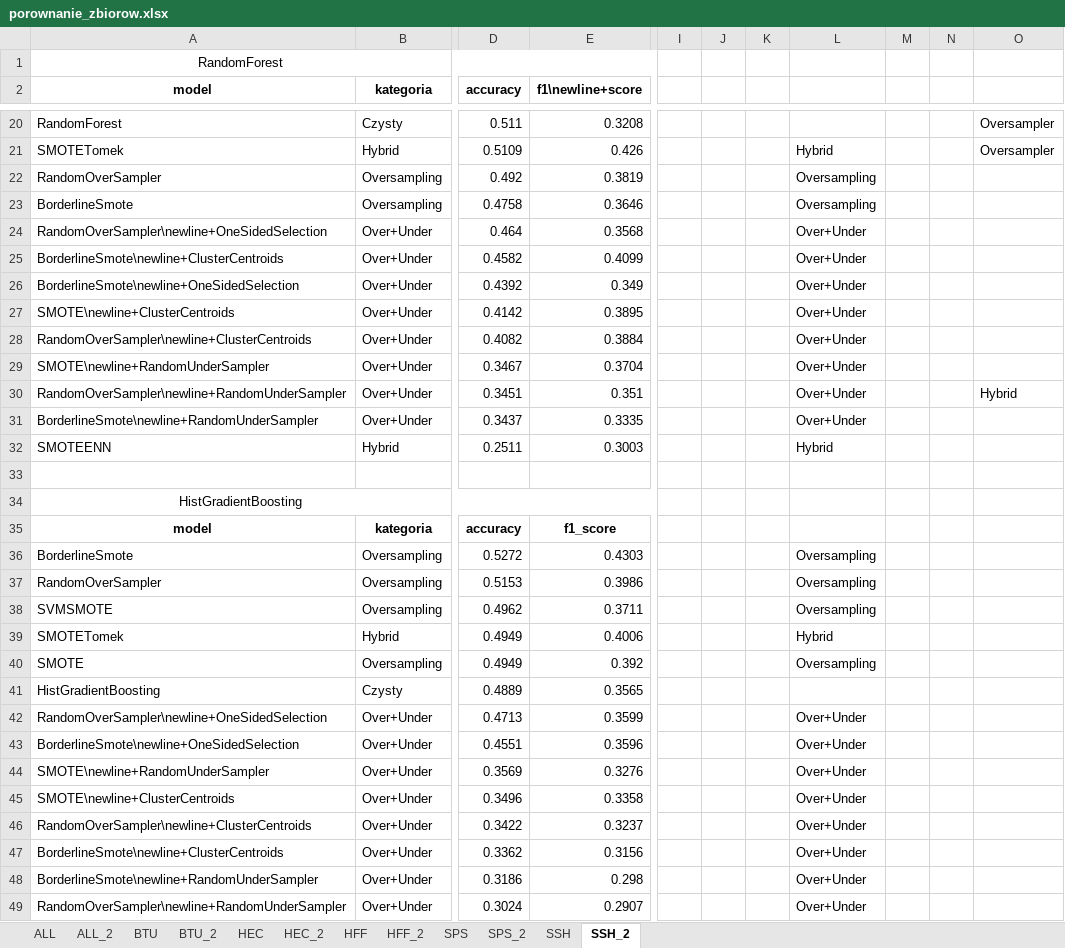
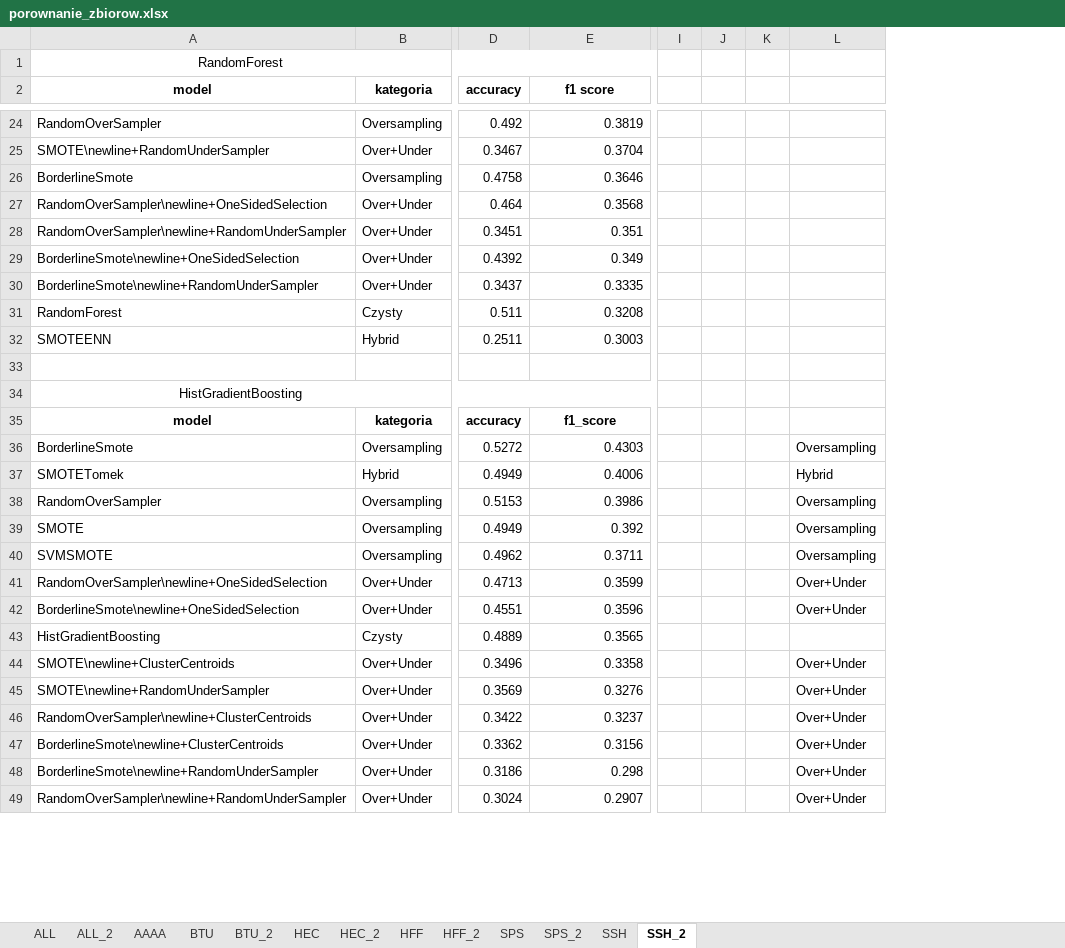
Before and after one commit to StopThatCart/Magisterka, an Excel workbook: projekt 2 rekonstrukcja/Wyniki/porownanie_zbiorow.xlsx, sheet SSH_2, drawn as a sheet; only a part is shown, gaps mark what is left out; values as stored, in another font and other column widths than the file's, no borders; removed rows and columns are numbered as before the commit, all else as after; rows hold the shown columns only; the diff covers the shown part only; the diff names each change by its address in the sheet, - before the commit and + after, or states it on an @@ line.

```diff
--- a/projekt 2 rekonstrukcja/Wyniki/porownanie_zbiorow.xlsx (sheet SSH_2)
+++ b/projekt 2 rekonstrukcja/Wyniki/porownanie_zbiorow.xlsx (sheet SSH_2)
+sheet tab: AAAA
-column I, empty
-column J, empty
-column K, empty
+column I, empty
+column J, empty
+column K, empty
-column M, empty
-column N, empty
-column O, row 20: Oversampler
-E2: f1\newline+score
+E2: f1 score
+row 24: RandomOverSampler | Oversampling | 0.492 | 0.3819
+row 25: SMOTE\newline+RandomUnderSampler | Over+Under | 0.3467 | 0.3704
+row 26: BorderlineSmote | Oversampling | 0.4758 | 0.3646
+row 27: RandomOverSampler\newline+OneSidedSelection | Over+Under | 0.464 | 0.3568
+row 28: RandomOverSampler\newline+RandomUnderSampler | Over+Under | 0.3451 | 0.351
+row 29: BorderlineSmote\newline+OneSidedSelection | Over+Under | 0.4392 | 0.349
+row 30: BorderlineSmote\newline+RandomUnderSampler | Over+Under | 0.3437 | 0.3335
-row 21: SMOTETomek | Hybrid | 0.5109 | 0.426 |  |  |  | Hybrid |  |  | Oversampler
-row 22: RandomOverSampler | Oversampling | 0.492 | 0.3819 |  |  |  | Oversampling
-row 23: BorderlineSmote | Oversampling | 0.4758 | 0.3646 |  |  |  | Oversampling
-row 24: RandomOverSampler\newline+OneSidedSelection | Over+Under | 0.464 | 0.3568 |  |  |  | Over+Under
-row 25: BorderlineSmote\newline+ClusterCentroids | Over+Under | 0.4582 | 0.4099 |  |  |  | Over+Under
-row 26: BorderlineSmote\newline+OneSidedSelection | Over+Under | 0.4392 | 0.349 |  |  |  | Over+Under
-row 27: SMOTE\newline+ClusterCentroids | Over+Under | 0.4142 | 0.3895 |  |  |  | Over+Under
-row 28: RandomOverSampler\newline+ClusterCentroids | Over+Under | 0.4082 | 0.3884 |  |  |  | Over+Under
-row 29: SMOTE\newline+RandomUnderSampler | Over+Under | 0.3467 | 0.3704 |  |  |  | Over+Under
-row 30: RandomOverSampler\newline+RandomUnderSampler | Over+Under | 0.3451 | 0.351 |  |  |  | Over+Under |  |  | Hybrid
-row 31: BorderlineSmote\newline+RandomUnderSampler | Over+Under | 0.3437 | 0.3335 |  |  |  | Over+Under
-L32: Hybrid
+L32: (empty)
@@ row 39 moved to row 37: SMOTETomek @@
@@ row 40 moved to row 39: SMOTE @@
@@ row 41 moved to row 43: HistGradientBoosting @@
@@ row 45 moved to row 44: SMOTE\newline+ClusterCentroids @@
```
Also changed, not shown: 15 added rows, 11 removed rows, 34 moved rows and 7 edited cells elsewhere in this sheet, sheet BTU_2, sheet HFF_2, sheet HEC_2, sheet ALL_2, sheet SPS_2, formulas that keep their value, charts or pictures, projekt 2 rekonstrukcja/porownanie_zbiorow_t.xlsx, 3 other files.
